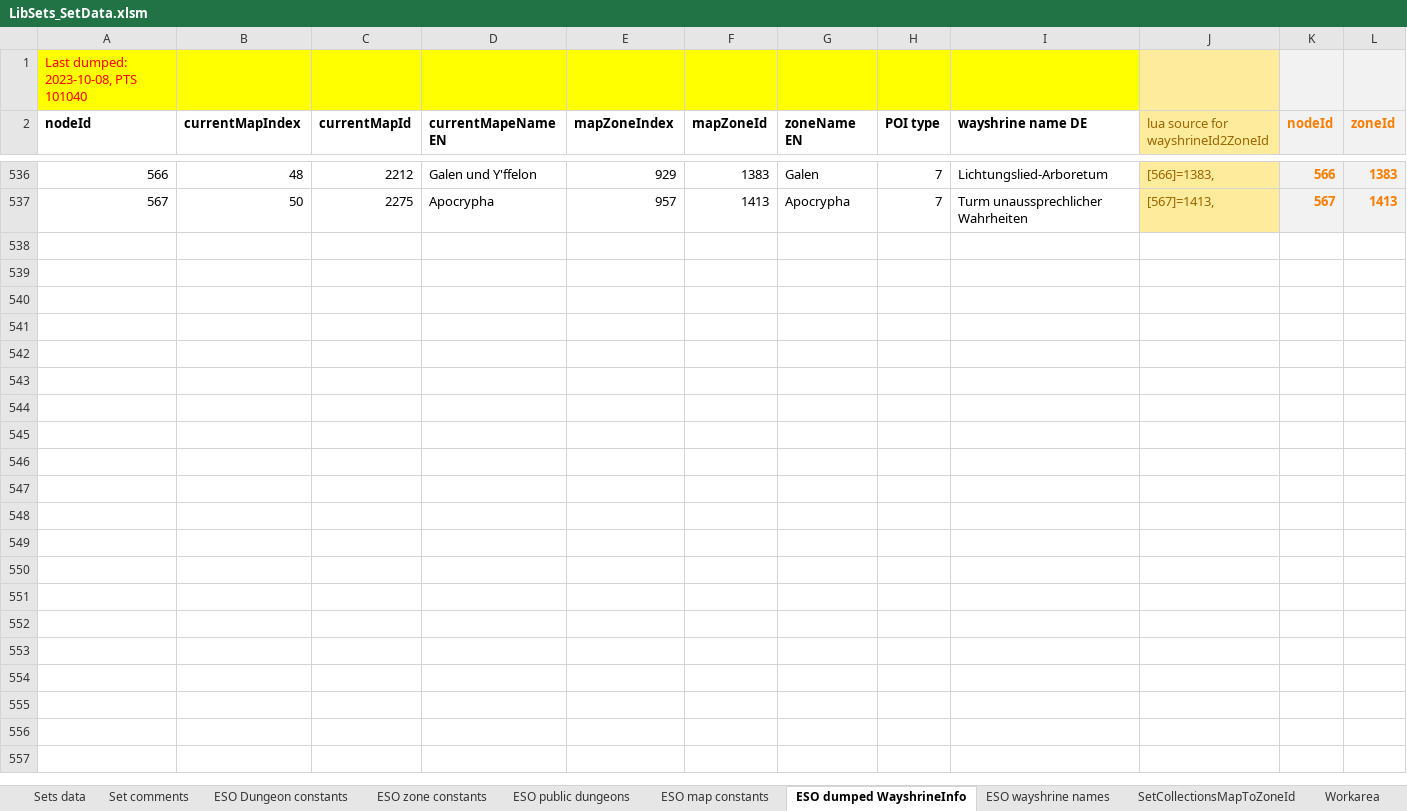
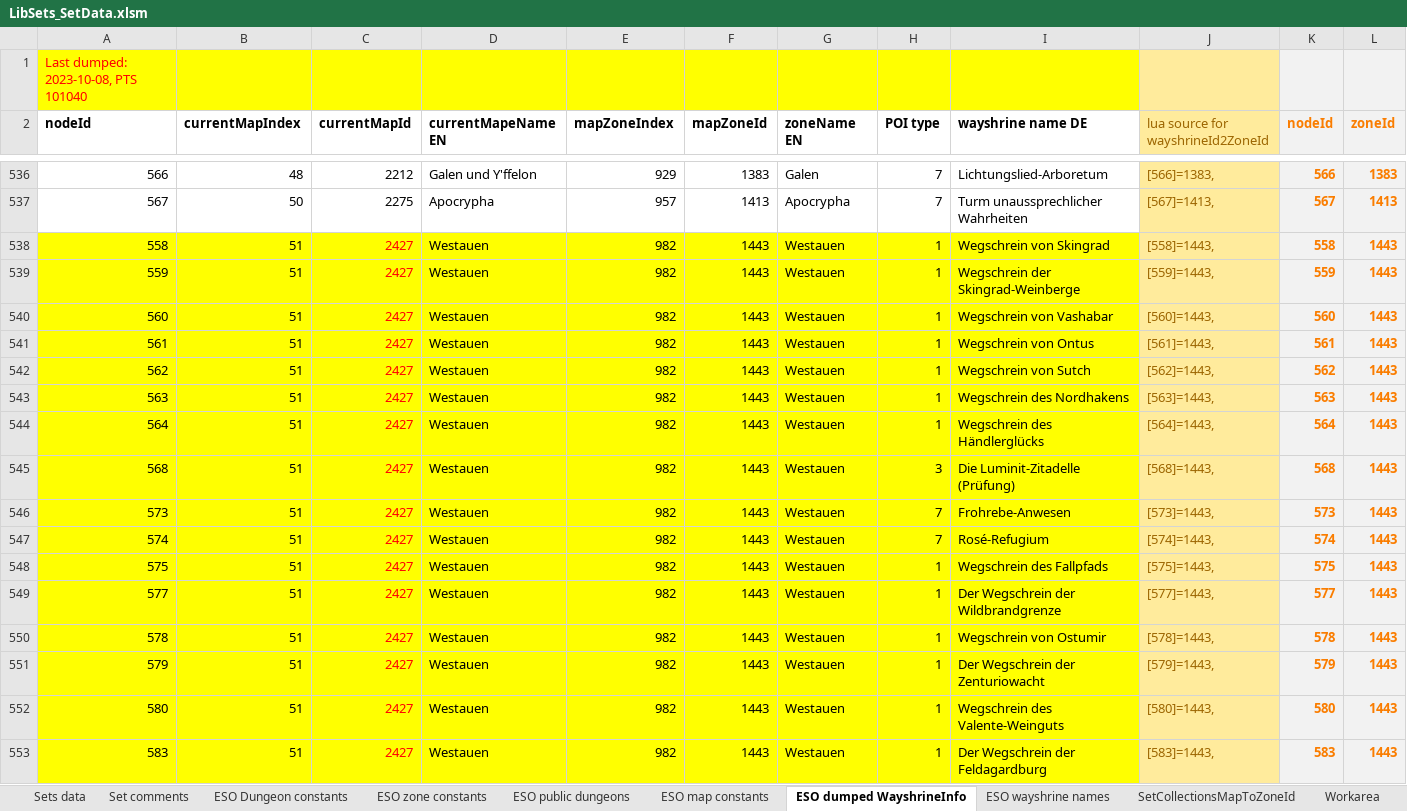
Before and after one commit to Baertram/LibSets, an Excel workbook: LibSets/Data/LibSets_SetData.xlsm, sheet ESO dumped WayshrineInfo, drawn as a sheet; only a part is shown, gaps mark what is left out; values as stored, in another font and other column widths than the file's, no borders; rows hold the shown columns only; the diff names each change by its address in the sheet, - before the commit and + after, or states it on an @@ line.

```diff
--- a/LibSets/Data/LibSets_SetData.xlsm (sheet ESO dumped WayshrineInfo)
+++ b/LibSets/Data/LibSets_SetData.xlsm (sheet ESO dumped WayshrineInfo)
+row 538: 558 | 51 | 2427 | Westauen | 982 | 1443 | Westauen | 1 | Wegschrein von Skingrad | [558]=1443, | 558 | 1443
+row 539: 559 | 51 | 2427 | Westauen | 982 | 1443 | Westauen | 1 | Wegschrein der Skingrad-Weinberge | [559]=1443, | 559 | 1443
+row 540: 560 | 51 | 2427 | Westauen | 982 | 1443 | Westauen | 1 | Wegschrein von Vashabar | [560]=1443, | 560 | 1443
+row 541: 561 | 51 | 2427 | Westauen | 982 | 1443 | Westauen | 1 | Wegschrein von Ontus | [561]=1443, | 561 | 1443
+row 542: 562 | 51 | 2427 | Westauen | 982 | 1443 | Westauen | 1 | Wegschrein von Sutch | [562]=1443, | 562 | 1443
+row 543: 563 | 51 | 2427 | Westauen | 982 | 1443 | Westauen | 1 | Wegschrein des Nordhakens | [563]=1443, | 563 | 1443
+row 544: 564 | 51 | 2427 | Westauen | 982 | 1443 | Westauen | 1 | Wegschrein des Händlerglücks | [564]=1443, | 564 | 1443
+row 545: 568 | 51 | 2427 | Westauen | 982 | 1443 | Westauen | 3 | Die Luminit-Zitadelle (Prüfung) | [568]=1443, | 568 | 1443
+row 546: 573 | 51 | 2427 | Westauen | 982 | 1443 | Westauen | 7 | Frohrebe-Anwesen | [573]=1443, | 573 | 1443
+row 547: 574 | 51 | 2427 | Westauen | 982 | 1443 | Westauen | 7 | Rosé-Refugium | [574]=1443, | 574 | 1443
+row 548: 575 | 51 | 2427 | Westauen | 982 | 1443 | Westauen | 1 | Wegschrein des Fallpfads | [575]=1443, | 575 | 1443
+row 549: 577 | 51 | 2427 | Westauen | 982 | 1443 | Westauen | 1 | Der Wegschrein der Wildbrandgrenze | [577]=1443, | 577 | 1443
+row 550: 578 | 51 | 2427 | Westauen | 982 | 1443 | Westauen | 1 | Wegschrein von Ostumir | [578]=1443, | 578 | 1443
+row 551: 579 | 51 | 2427 | Westauen | 982 | 1443 | Westauen | 1 | Der Wegschrein der Zenturiowacht | [579]=1443, | 579 | 1443
+row 552: 580 | 51 | 2427 | Westauen | 982 | 1443 | Westauen | 1 | Wegschrein des Valente-Weinguts | [580]=1443, | 580 | 1443
+row 553: 583 | 51 | 2427 | Westauen | 982 | 1443 | Westauen | 1 | Der Wegschrein der Feldagardburg | [583]=1443, | 583 | 1443
```
Also changed, not shown: sheet Sets data, sheet ESO zone constants, sheet Workarea, sheet ESO map constants, sheet Set comments, sheet ESO wayshrine names, 4 more sheets, formulas that keep their value, hidden cells, 6 other files.
